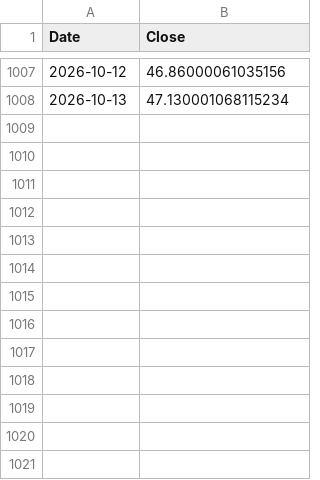
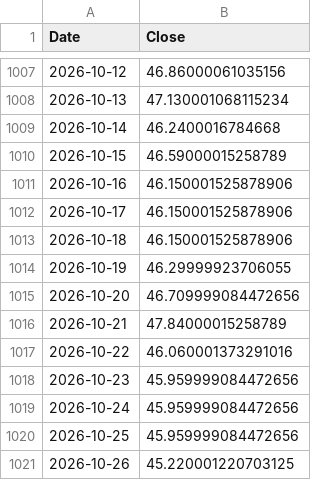
Before and after one commit to peter-c9/macro-yield-dashboard, a CSV file: data/Bitcoin_IBIT.csv, drawn as a sheet; only a part is shown, gaps mark what is left out.

```diff
--- a/data/Bitcoin_IBIT.csv
+++ b/data/Bitcoin_IBIT.csv
@@ -1008 +1008,14 @@ Date,Close
 2026-10-13,47.130001068115234
+2026-10-14,46.2400016784668
+2026-10-15,46.59000015258789
+2026-10-16,46.150001525878906
+2026-10-17,46.150001525878906
+2026-10-18,46.150001525878906
+2026-10-19,46.29999923706055
+2026-10-20,46.709999084472656
+2026-10-21,47.84000015258789
+2026-10-22,46.060001373291016
+2026-10-23,45.959999084472656
+2026-10-24,45.959999084472656
+2026-10-25,45.959999084472656
+2026-10-26,45.220001220703125
```
Also changed, not shown: data/30Y_Yield.csv, data/Gold_GLD.csv, 5 other files.
